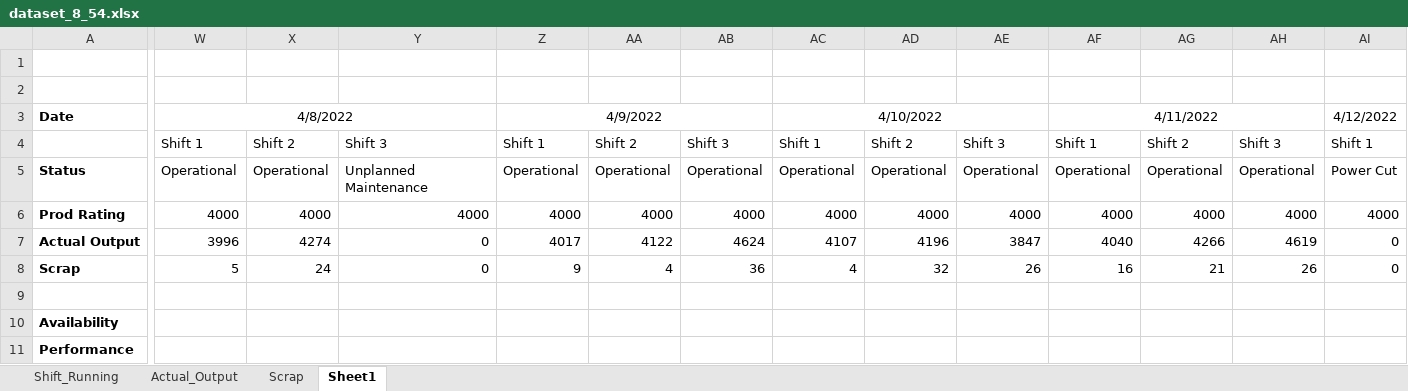
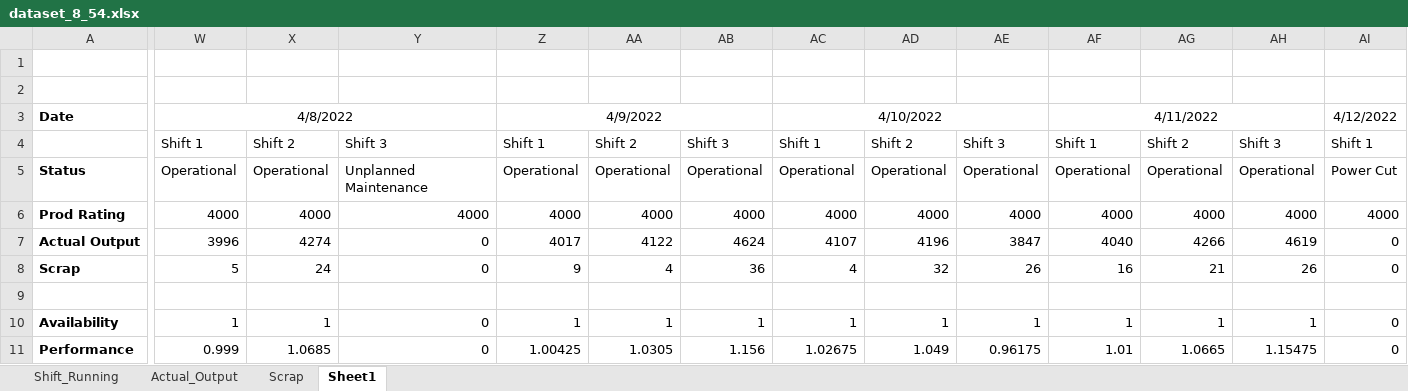
Before and after one commit to yorks-dev/IITM-DS, an Excel workbook: BDM/Week 8/dataset_8_54.xlsx, sheet Sheet1, drawn as a sheet; only a part is shown, gaps mark what is left out; values as stored, in another font and other column widths than the file's, no borders; the diff covers the shown part only; the diff names each change by its address in the sheet, - before the commit and + after, or states it on an @@ line.

Commit message:
Re-creation

```diff
--- a/BDM/Week 8/dataset_8_54.xlsx (sheet Sheet1)
+++ b/BDM/Week 8/dataset_8_54.xlsx (sheet Sheet1)
-W10: (empty)
+W10: 1
-X10: (empty)
+X10: 1
-Y10:Y11: (empty)
+Y10:Y11: 0
-Z10: (empty)
+Z10: 1
-AA10: (empty)
+AA10: 1
-AB10: (empty)
+AB10: 1
-AC10: (empty)
+AC10: 1
-AD10: (empty)
+AD10: 1
-AE10: (empty)
+AE10: 1
-AF10: (empty)
+AF10: 1
-AG10: (empty)
+AG10: 1
-AH10: (empty)
+AH10: 1
-AI10:AI11: (empty)
+AI10:AI11: 0
-W11: (empty)
+W11: 0.999
-X11: (empty)
+X11: 1.0685
-Z11: (empty)
+Z11: 1.00425
-AA11: (empty)
+AA11: 1.0305
-AB11: (empty)
+AB11: 1.156
-AC11: (empty)
+AC11: 1.02675
-AD11: (empty)
+AD11: 1.049
-AE11: (empty)
+AE11: 0.96175
-AF11: (empty)
+AF11: 1.01
-AG11: (empty)
+AG11: 1.0665
-AH11: (empty)
+AH11: 1.15475
```
Also changed, not shown: 9 added rows, 63 edited cells and merged cells elsewhere in this sheet.
